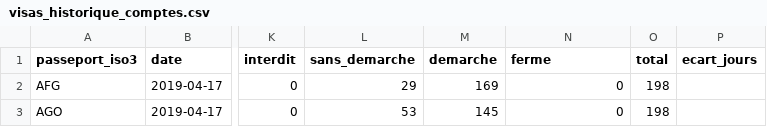
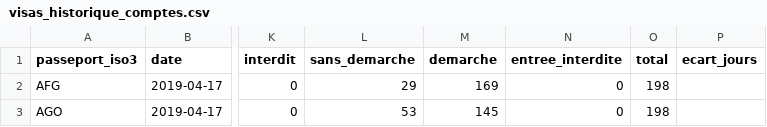
Before and after one commit to Aryann94/dataviz-voyage, a CSV file: data/visas_historique_comptes.csv, drawn as a sheet; only a part is shown, gaps mark what is left out; the diff names each change by its address in the sheet, - before the commit and + after, or states it on an @@ line.

Commit message:
Historique des visas : classe « entrée interdite » avec sa raison

```diff
--- a/data/visas_historique_comptes.csv
+++ b/data/visas_historique_comptes.csv
-N1: ferme
+N1: entree_interdite
```
Also changed, not shown: 3 other files.
